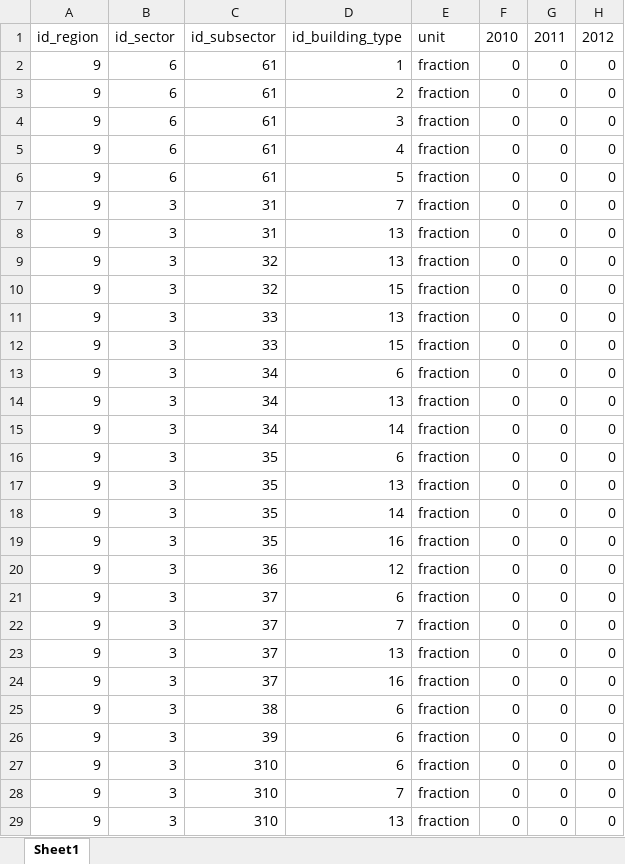
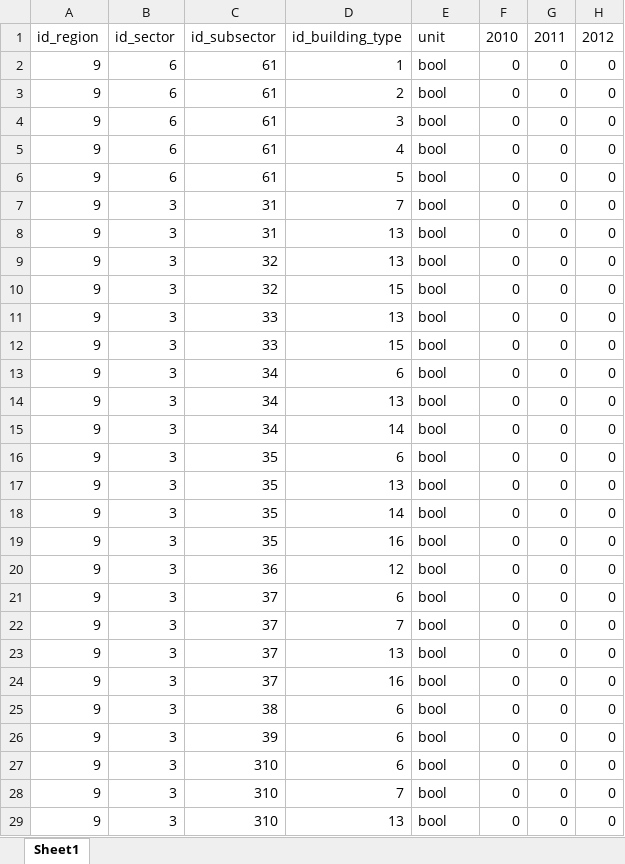
Before and after one commit to SongminYu/render, an Excel workbook: projects/test_building/input/Scenario_Construction_MandatoryRenwableHeating.xlsx, sheet Sheet1, drawn as a sheet; only a part is shown; values as stored, in another font and other column widths than the file's, no borders; table styles not drawn; the diff covers the shown part only; the diff names each change by its address in the sheet, - before the commit and + after, or states it on an @@ line.

```diff
--- a/projects/test_building/input/Scenario_Construction_MandatoryRenwableHeating.xlsx (sheet Sheet1)
+++ b/projects/test_building/input/Scenario_Construction_MandatoryRenwableHeating.xlsx (sheet Sheet1)
-E2:E29: fraction
+E2:E29: bool
```
Also changed, not shown: 19 edited cells elsewhere in this sheet, projects/test_building/input/Relation_Sector_SubSector.xlsx, projects/test_building/input/Scenario_Infrastructure_Availability_Gas.xlsx, 5 other files.
